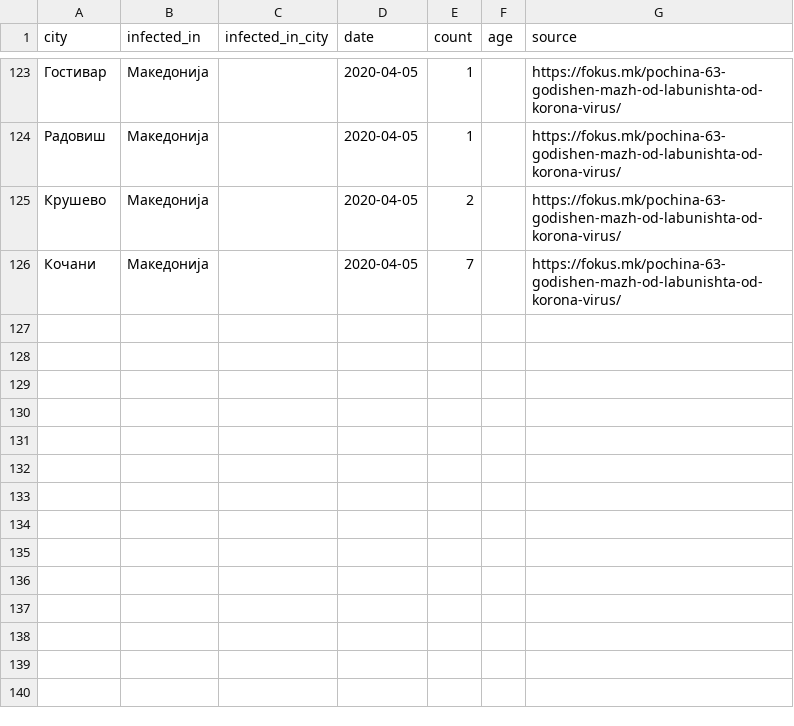
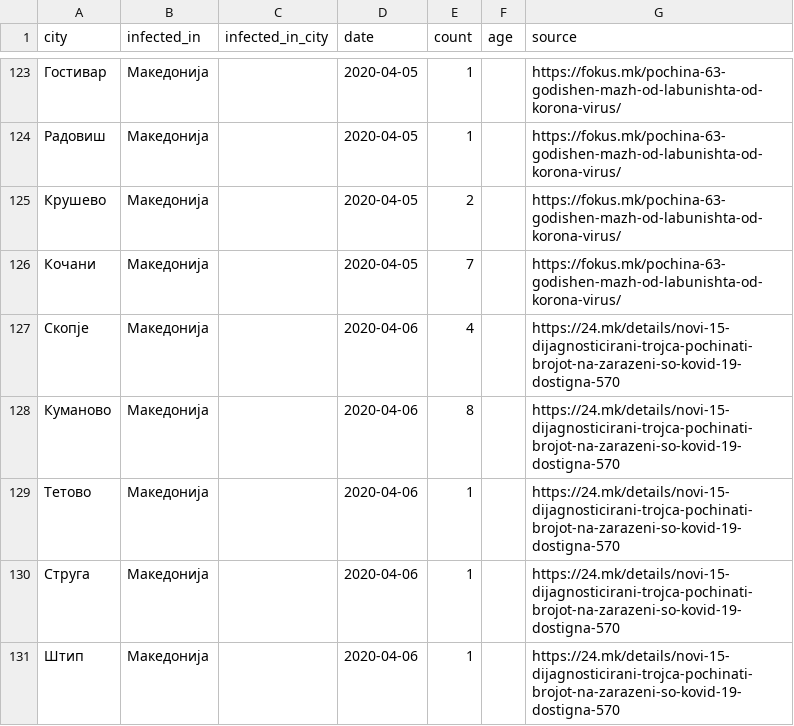
Before and after one commit to klupp/opendata, a CSV file: mk/covid19/datasets/infected_by_municipality.csv, drawn as a sheet; only a part is shown, gaps mark what is left out.

Commit message:
update covid19 Mon 06 Apr 2020 05:00:33 PM CEST

```diff
--- a/mk/covid19/datasets/infected_by_municipality.csv
+++ b/mk/covid19/datasets/infected_by_municipality.csv
@@ -126 +126,6 @@ city,infected_in,infected_in_city,date,count,age,source
 Кочани,Македонија,,2020-04-05,7,,https://fokus.mk/pochina-63-godishen-mazh-od-labunishta-od-korona-virus/
+Скопје,Македонија,,2020-04-06,4,,https://24.mk/details/novi-15-dijagnosticirani-trojca-pochinati-brojot-na-zarazeni-so-kovid-19-dostigna-570
+Куманово,Македонија,,2020-04-06,8,,https://24.mk/details/novi-15-dijagnosticirani-trojca-pochinati-brojot-na-zarazeni-so-kovid-19-dostigna-570
+Тетово,Македонија,,2020-04-06,1,,https://24.mk/details/novi-15-dijagnosticirani-trojca-pochinati-brojot-na-zarazeni-so-kovid-19-dostigna-570
+Струга,Македонија,,2020-04-06,1,,https://24.mk/details/novi-15-dijagnosticirani-trojca-pochinati-brojot-na-zarazeni-so-kovid-19-dostigna-570
+Штип,Македонија,,2020-04-06,1,,https://24.mk/details/novi-15-dijagnosticirani-trojca-pochinati-brojot-na-zarazeni-so-kovid-19-dostigna-570
```
Also changed, not shown: mk/covid19/datasets/dead_by_hospital.csv, mk/covid19/datasets/summary_by_hospital.csv, 3 other files.
